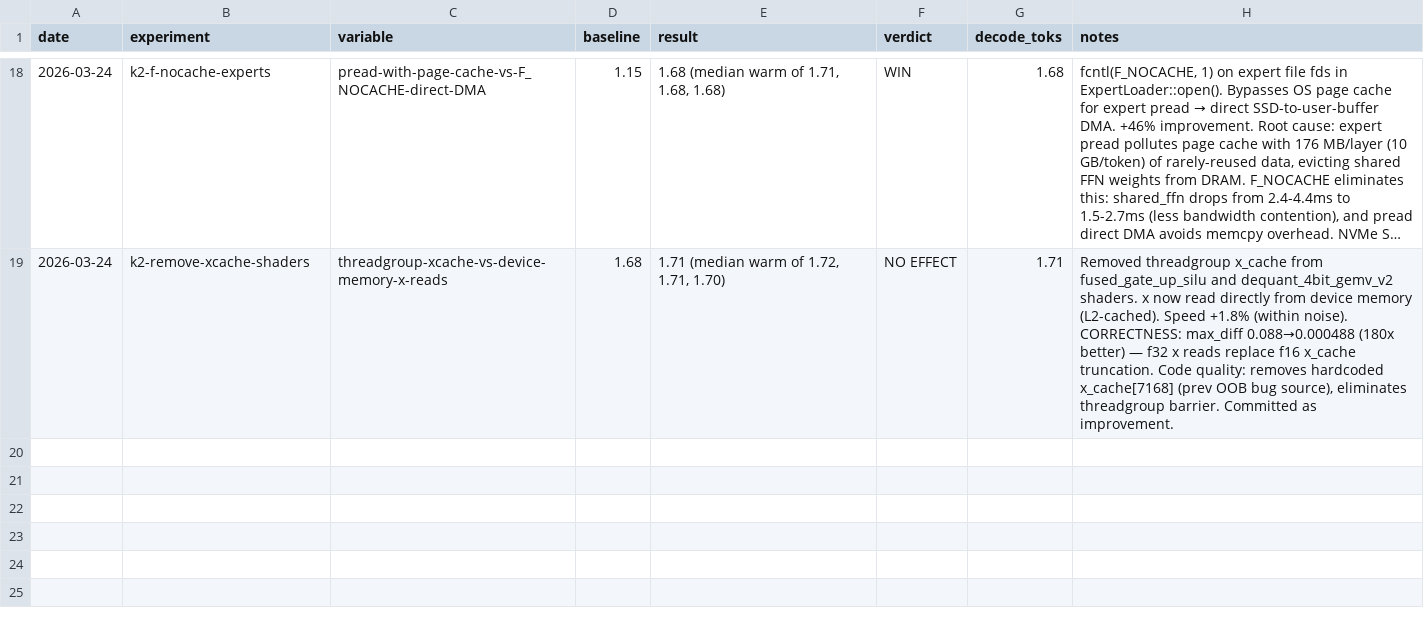
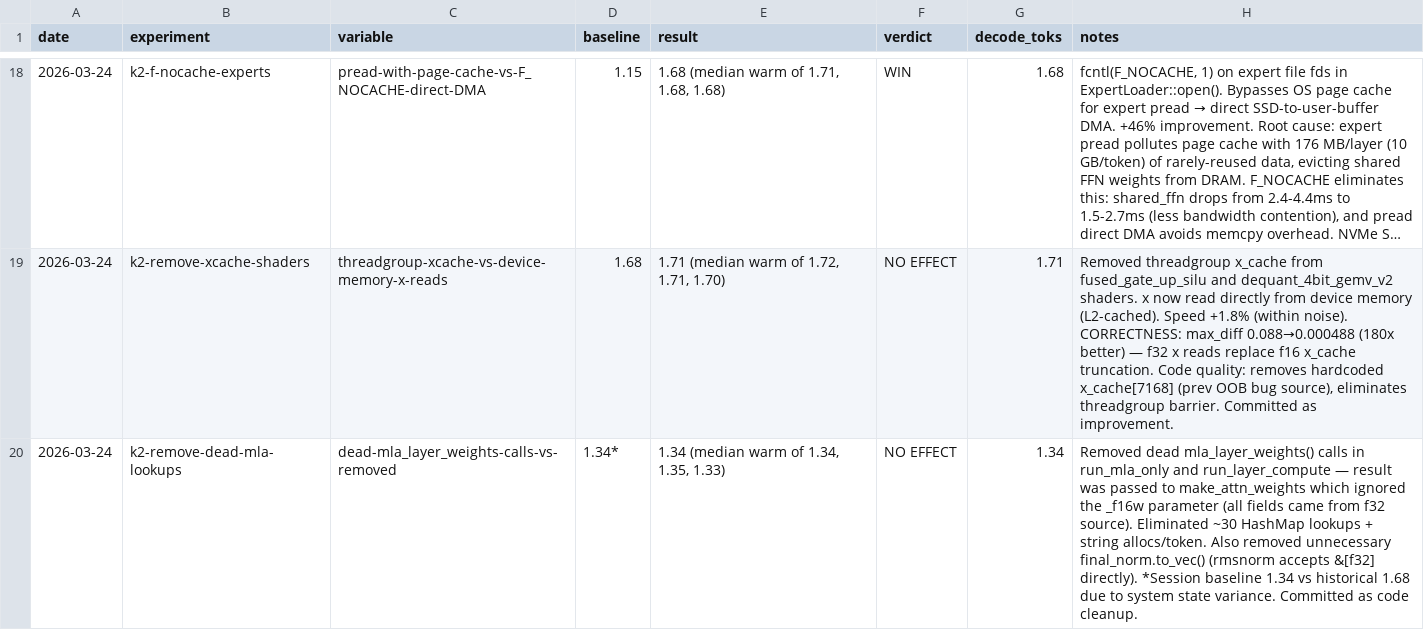
Before and after one commit to ncdrone/rustane, a TSV file: system/experiments-k2.tsv, drawn as a sheet; only a part is shown, gaps mark what is left out; long unchanged cells end in ….

```diff
--- a/system/experiments-k2.tsv
+++ b/system/experiments-k2.tsv
@@ -19 +19,2 @@ date	experiment	variable	baseline	result	verdict	decode_toks	notes
 2026-03-24	k2-remove-xcache-shaders	threadgroup-xcache-vs-device-memory-x-reads	1.68	1.71 (median warm of 1.72, 1.71, 1.70)	NO EFFECT	1.71	Removed threadgroup x_cache from fused_gate_up_silu and dequant_4bit_gemv_v2 shaders. x now read directly from device memory (L2-cached). Speed +1.8% (within noise). CORRECTNESS: max_diff 0.088→0.000488 (180x better) — f32 x reads replace f16 x_cache truncation. Code quality: removes hardcoded x_cache[7168] (prev OOB bug source), eliminates threadgroup barrier. Committed as improvement.
+2026-03-24	k2-remove-dead-mla-lookups	dead-mla_layer_weights-calls-vs-removed	1.34*	1.34 (median warm of 1.34, 1.35, 1.33)	NO EFFECT	1.34	Removed dead mla_layer_weights() calls in run_mla_only and run_layer_compute — result was passed to make_attn_weights which ignored the _f16w parameter (all fields came from f32 source). Eliminated ~30 HashMap lookups + string allocs/token. Also removed unnecessary final_norm.to_vec() (rmsnorm accepts &[f32] directly). *Session baseline 1.34 vs historical 1.68 due to system state variance. Committed as code cleanup.
```
Also changed, not shown: 3 other files.
